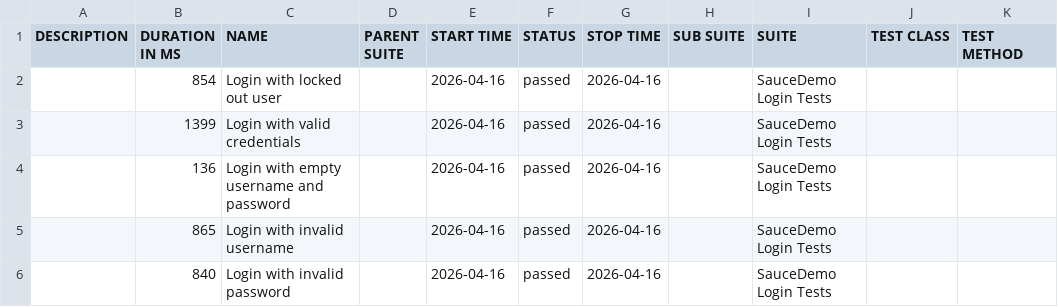
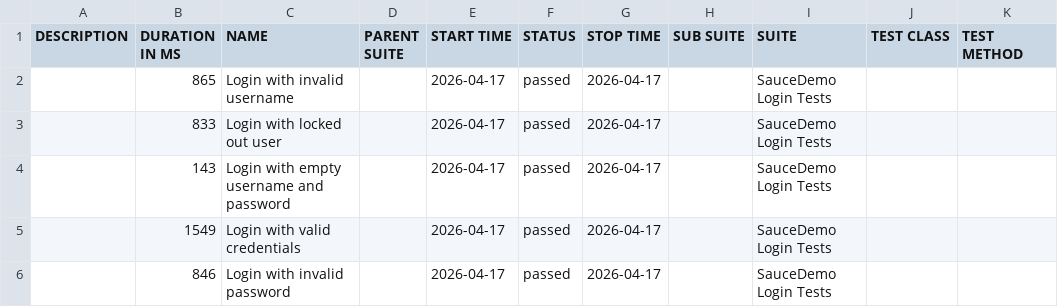
Before and after one commit to ParasOli/saucedemo-ui-automation, a CSV file: data/suites.csv, drawn as a sheet.

```diff
--- a/data/suites.csv
+++ b/data/suites.csv
@@ -1,6 +1,6 @@
 "DESCRIPTION","DURATION IN MS","NAME","PARENT SUITE","START TIME","STATUS","STOP TIME","SUB SUITE","SUITE","TEST CLASS","TEST METHOD"
-"","854","Login with locked out user","","2026-04-16","passed","2026-04-16","","SauceDemo Login Tests","",""
-"","1399","Login with valid credentials","","2026-04-16","passed","2026-04-16","","SauceDemo Login Tests","",""
-"","136","Login with empty username and password","","2026-04-16","passed","2026-04-16","","SauceDemo Login Tests","",""
-"","865","Login with invalid username","","2026-04-16","passed","2026-04-16","","SauceDemo Login Tests","",""
-"","840","Login with invalid password","","2026-04-16","passed","2026-04-16","","SauceDemo Login Tests","",""
+"","865","Login with invalid username","","2026-04-17","passed","2026-04-17","","SauceDemo Login Tests","",""
+"","833","Login with locked out user","","2026-04-17","passed","2026-04-17","","SauceDemo Login Tests","",""
+"","143","Login with empty username and password","","2026-04-17","passed","2026-04-17","","SauceDemo Login Tests","",""
+"","1549","Login with valid credentials","","2026-04-17","passed","2026-04-17","","SauceDemo Login Tests","",""
+"","846","Login with invalid password","","2026-04-17","passed","2026-04-17","","SauceDemo Login Tests","",""
```
Also changed, not shown: 24 other files.
